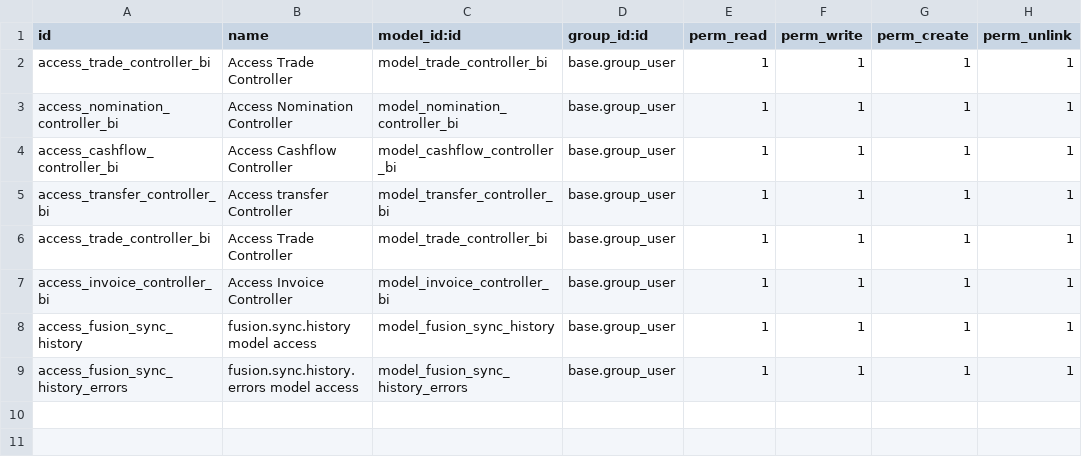
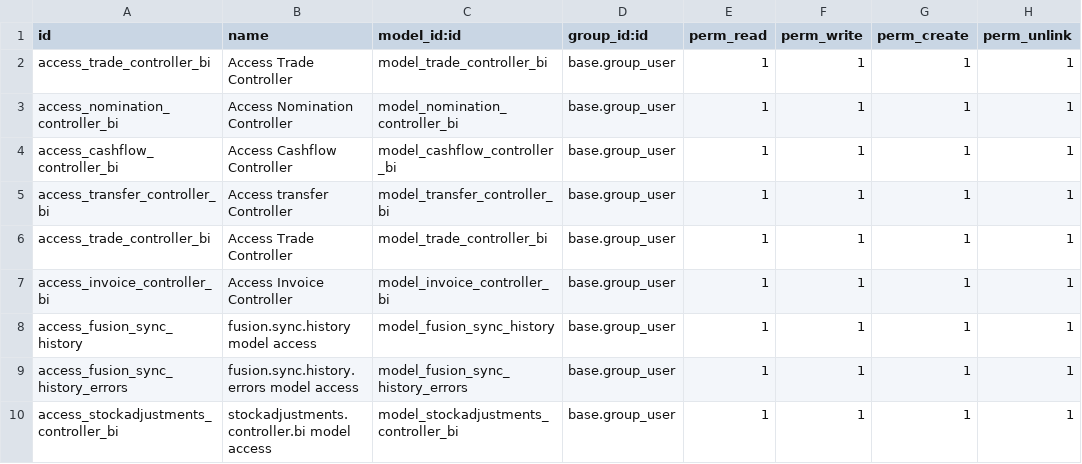
Before and after one commit to tanvrkhan/Odoo, a CSV file: fendahl_interface/security/ir.model.access.csv, drawn as a sheet; the diff names each change by its address in the sheet, - before the commit and + after, or states it on an @@ line.

Commit message:
Added stock adjustments syncing

```diff
--- a/fendahl_interface/security/ir.model.access.csv
+++ b/fendahl_interface/security/ir.model.access.csv
+row 10: access_stockadjustments_controller_bi | stockadjustments.controller.bi model access | model_stockadjustments_controller_bi | base.group_user | 1 | 1 | 1 | 1
```
Also changed, not shown: 6 other files.
